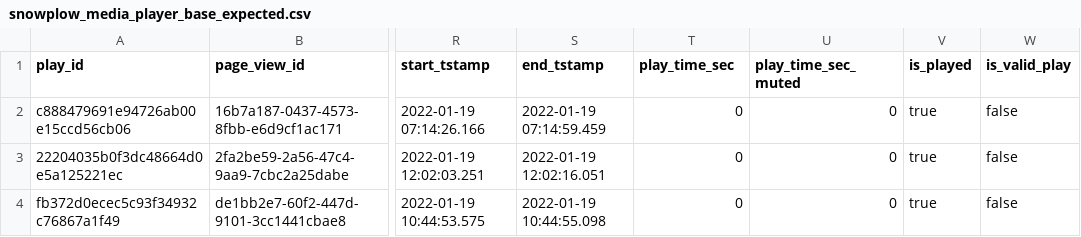
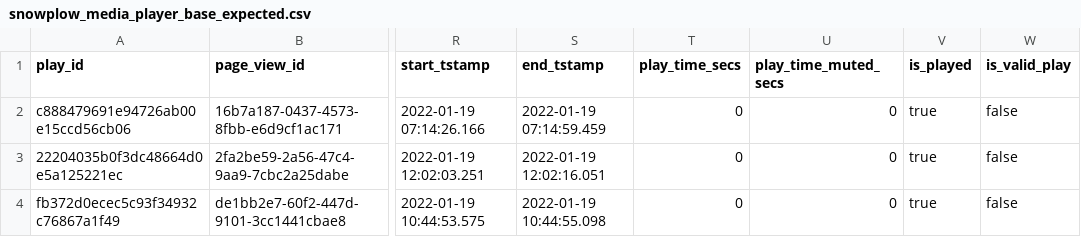
Before and after one commit to snowplow/dbt-snowplow-media-player, a CSV file: integration_tests/data/expected/snowplow_media_player_base_expected.csv, drawn as a sheet; only a part is shown, gaps mark what is left out; the diff names each change by its address in the sheet, - before the commit and + after, or states it on an @@ line.

Commit message:
Rename sec to secs and min to mins at the end of column names

```diff
--- a/integration_tests/data/expected/snowplow_media_player_base_expected.csv
+++ b/integration_tests/data/expected/snowplow_media_player_base_expected.csv
-T1: play_time_sec
+T1: play_time_secs
-U1: play_time_sec_muted
+U1: play_time_muted_secs
```
Also changed, not shown: integration_tests/data/expected/snowplow_media_player_media_stats_expected.csv, 17 other files.
